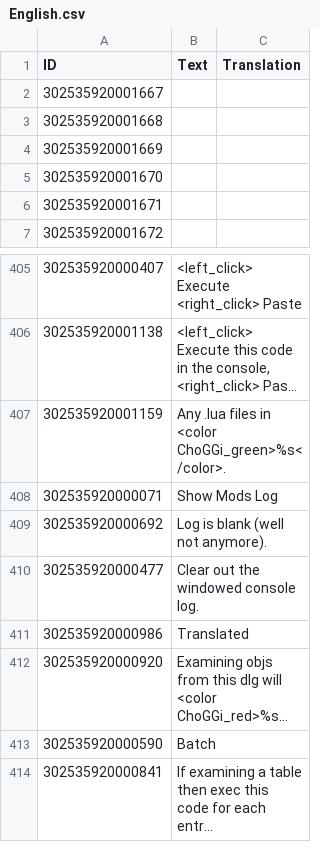
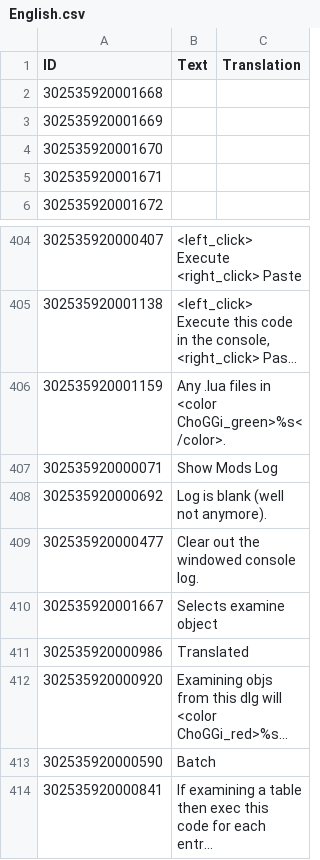
Before and after one commit to ChoGGi/SurvivingMars_CheatMods, a CSV file: ChoGGi's Library/Locales/English.csv, drawn as a sheet; only a part is shown, gaps mark what is left out; long unchanged cells end in …; removed rows and columns are numbered as before the commit, all else as after; the diff names each change by its address in the sheet, - before the commit and + after, or states it on an @@ line.

```diff
--- a/ChoGGi's Library/Locales/English.csv
+++ b/ChoGGi's Library/Locales/English.csv
-row 2: 302535920001667
+row 410: 302535920001667 | Selects examine object
```
Also changed, not shown: 12 other files.
